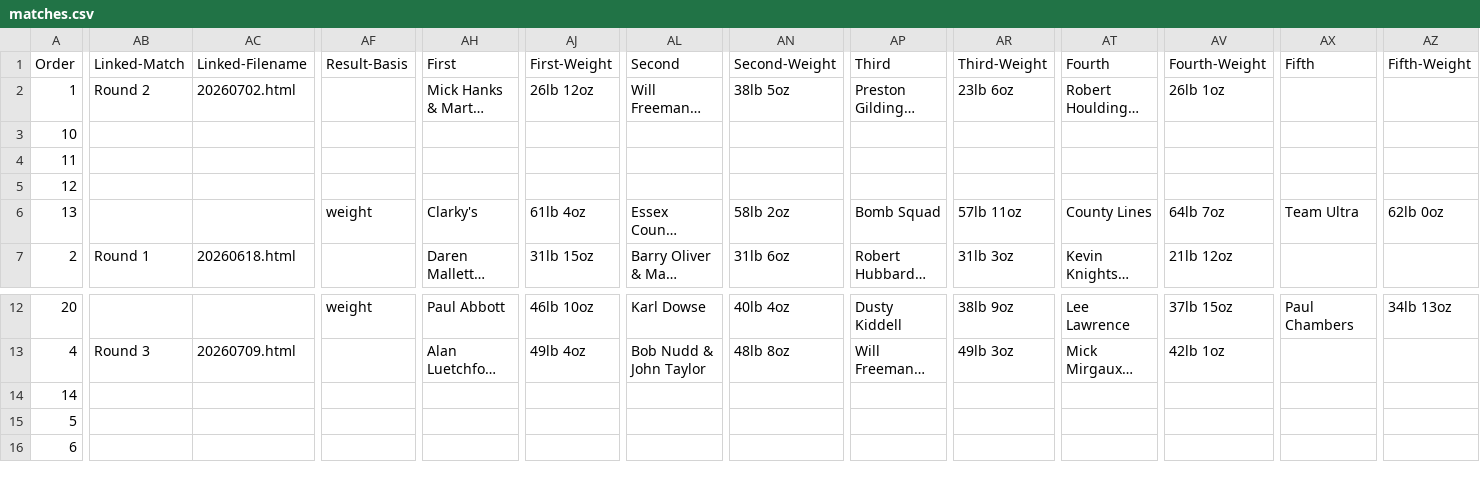
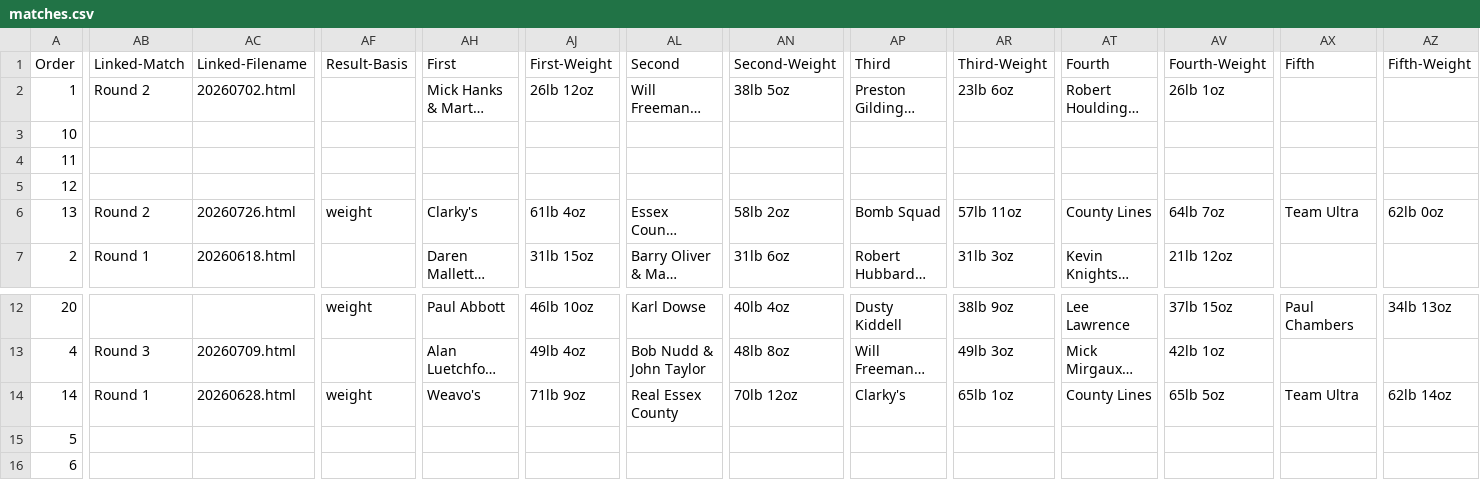
Before and after one commit to ndaa-developer/ndaa-release-two, a CSV file: _data/matches.csv, drawn as a sheet; only a part is shown, gaps mark what is left out; long unchanged cells end in …; the diff covers the shown part only; the diff names each change by its address in the sheet, - before the commit and + after, or states it on an @@ line.

```diff
--- a/_data/matches.csv
+++ b/_data/matches.csv
-AB6 (Linked-Match): (empty)
+AB6 (Linked-Match): Round 2
-AC6 (Linked-Filename): (empty)
+AC6 (Linked-Filename): 20260726.html
-AB14 (Linked-Match): (empty)
+AB14 (Linked-Match): Round 1
-AC14 (Linked-Filename): (empty)
+AC14 (Linked-Filename): 20260628.html
-AF14 (Result-Basis): (empty)
+AF14 (Result-Basis): weight
-AH14 (First): (empty)
+AH14 (First): Weavo's
-AJ14 (First-Weight): (empty)
+AJ14 (First-Weight): 71lb 9oz
-AL14 (Second): (empty)
+AL14 (Second): Real Essex County
-AN14 (Second-Weight): (empty)
+AN14 (Second-Weight): 70lb 12oz
-AP14 (Third): (empty)
+AP14 (Third): Clarky's
-AR14 (Third-Weight): (empty)
+AR14 (Third-Weight): 65lb 1oz
-AT14 (Fourth): (empty)
+AT14 (Fourth): County Lines
-AV14 (Fourth-Weight): (empty)
+AV14 (Fourth-Weight): 65lb 5oz
-AX14 (Fifth): (empty)
+AX14 (Fifth): Team Ultra
-AZ14 (Fifth-Weight): (empty)
+AZ14 (Fifth-Weight): 62lb 14oz
```
Also changed, not shown: 5 edited cells elsewhere in this file, _data/bookings.csv, _data/to4-r2-g.csv, 2 other files.
